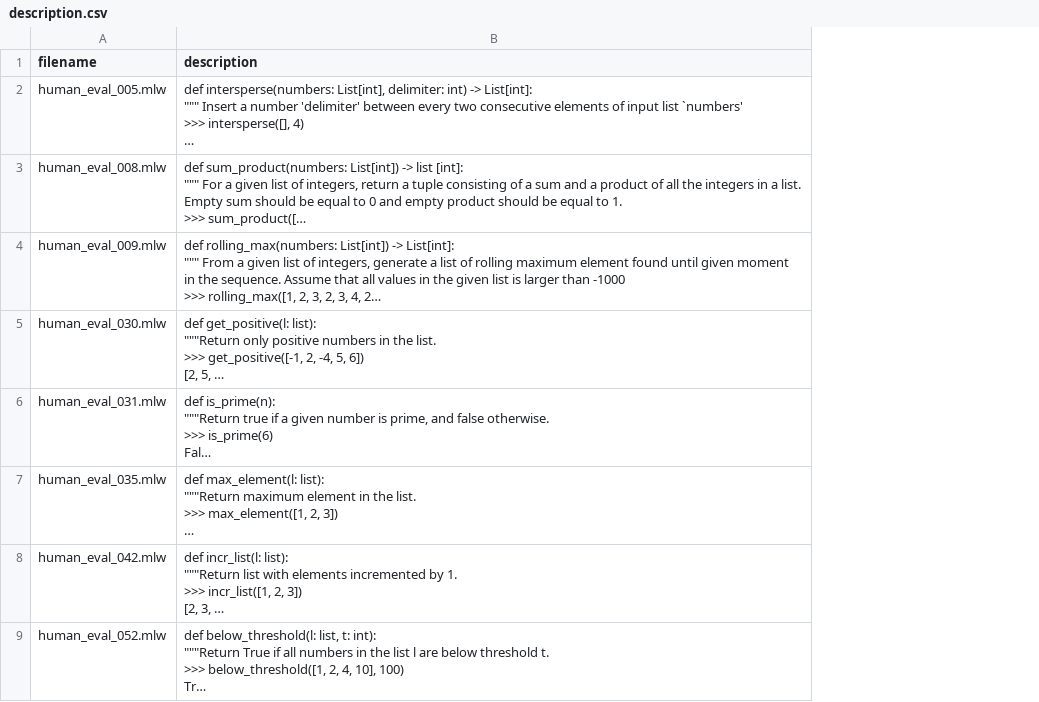
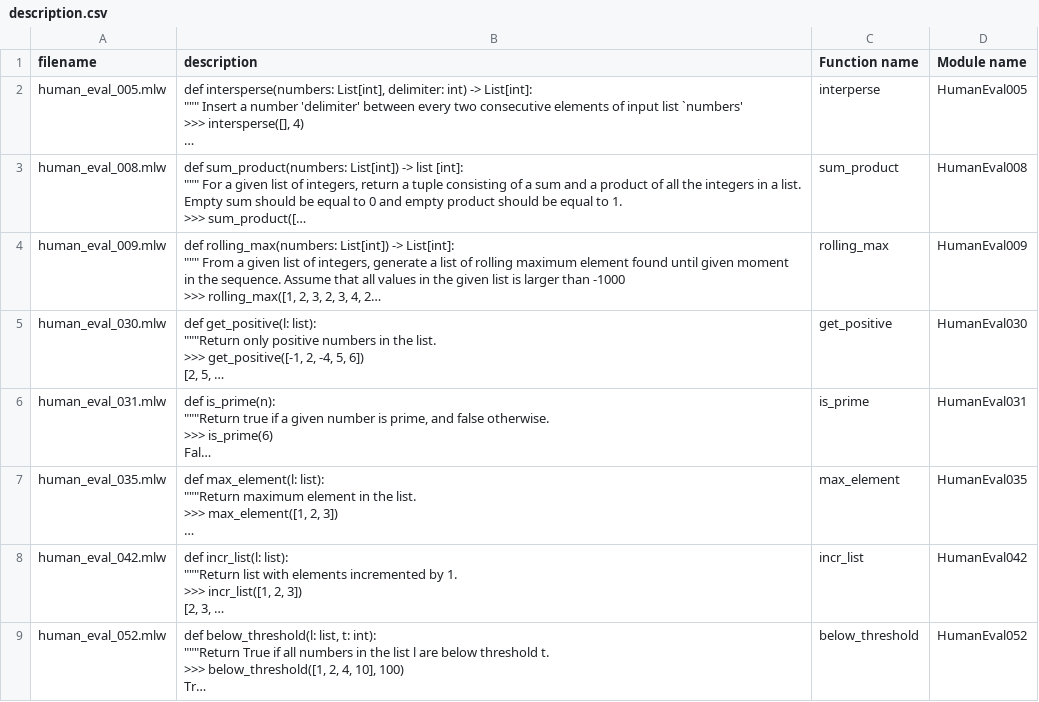
Before and after one commit to ShirleyU01/thesis, a CSV file: prompt/description.csv, drawn as a sheet; only a part is shown; long unchanged cells end in …; the diff names each change by its address in the sheet, - before the commit and + after, or states it on an @@ line.

Commit message:
updated description

```diff
--- a/prompt/description.csv
+++ b/prompt/description.csv
+column C (Function name), rows 2-9: interperse | sum_product | rolling_max | get_positive | is_prime | max_element | incr_list | below_threshold
+column D (Module name), rows 2-9: HumanEval005 | HumanEval008 | HumanEval009 | HumanEval030 | HumanEval031 | HumanEval035 | HumanEval042 | HumanEval052
```
Also changed, not shown: 42 other files.
